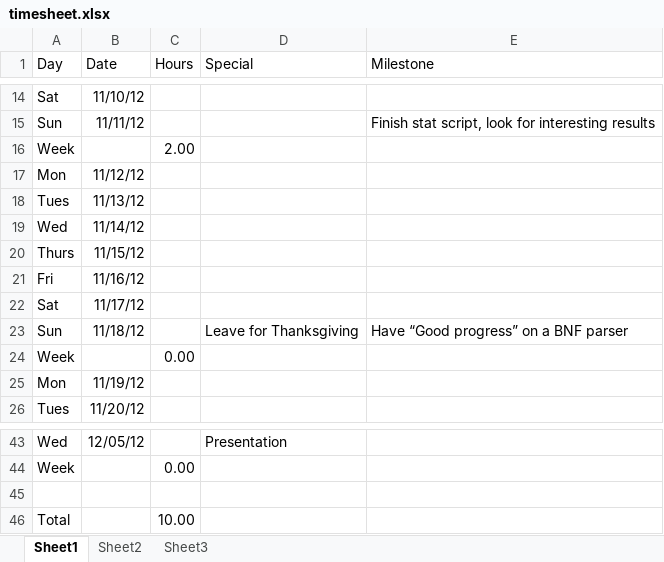
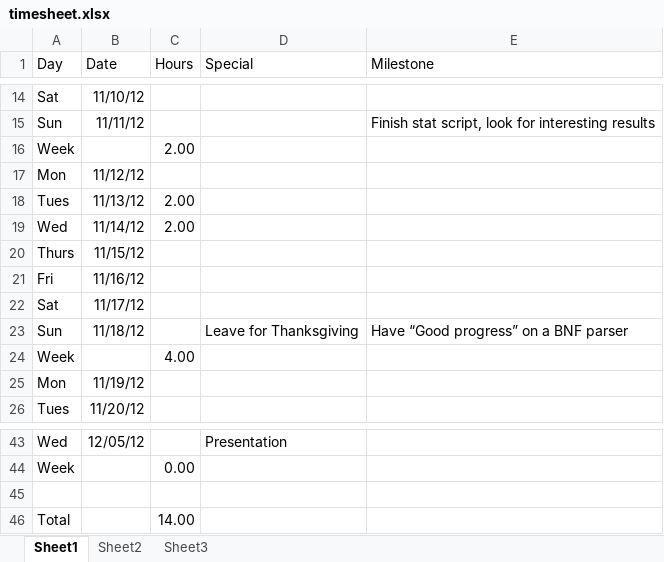
Before and after one commit to Transfinity/PLGraph, an Excel workbook: timesheet.xlsx, sheet Sheet1, drawn as a sheet; only a part is shown, gaps mark what is left out; values as stored, in another font and other column widths than the file's, no borders; the diff names each change by its address in the sheet, - before the commit and + after, or states it on an @@ line.

```diff
--- a/timesheet.xlsx (sheet Sheet1)
+++ b/timesheet.xlsx (sheet Sheet1)
-C18:C19 (Hours): (empty)
+C18:C19 (Hours): 2.00
-C24 (Hours): 0.00
+C24 (Hours): 4.00
-C46 (Hours): 10.00
+C46 (Hours): 14.00
```
Also changed, not shown: 35 other files.
